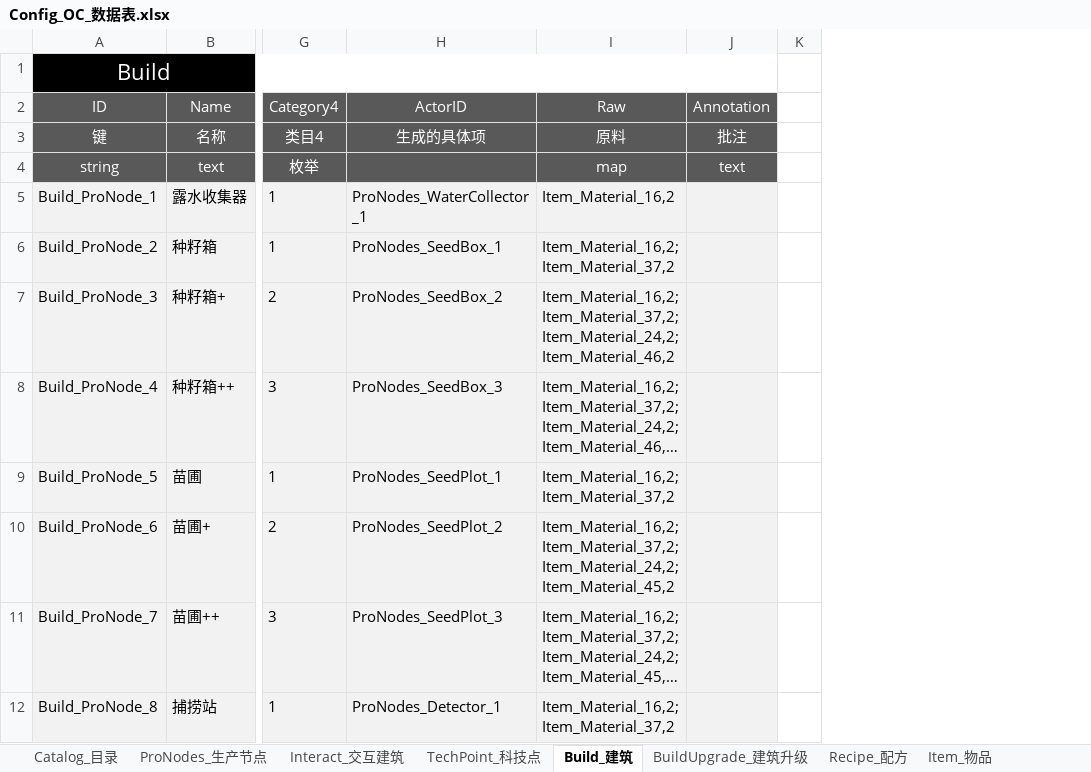
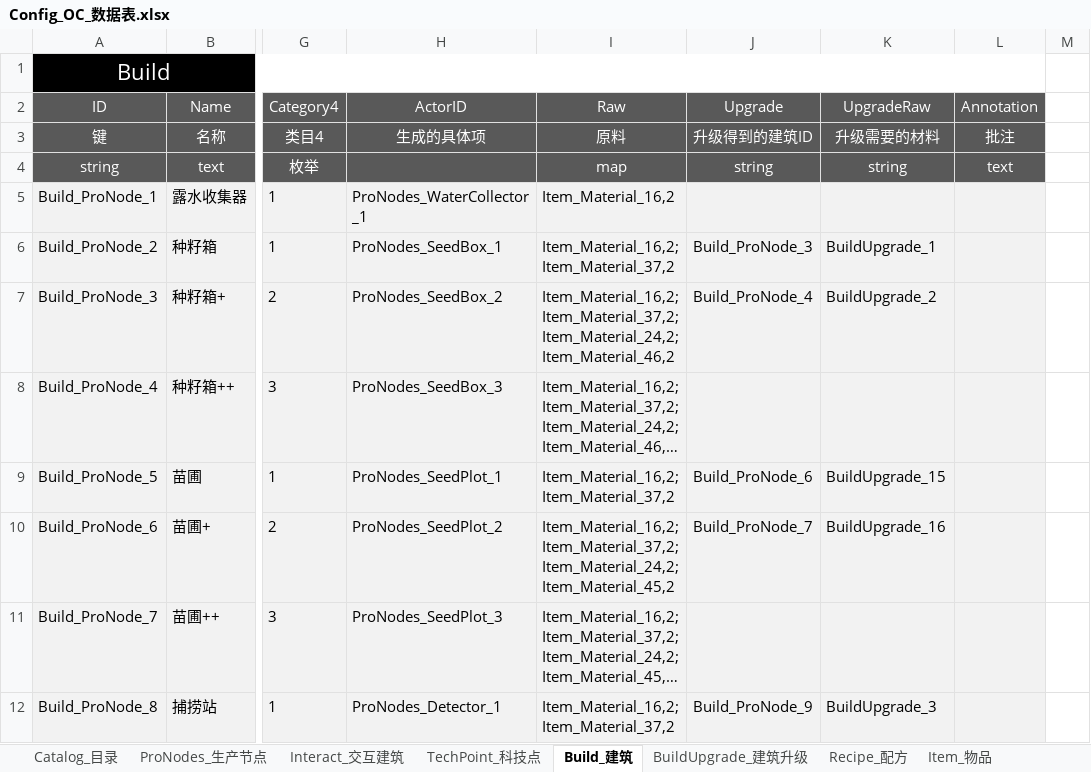
Before and after one commit to ssh555/ProjectOC, an Excel workbook: ExternProject/_EXE/DataToBinary/DataTable/Config_OC_数据表.xlsx, sheet Build_建筑, drawn as a sheet; only a part is shown, gaps mark what is left out; long unchanged cells end in …; values as stored, in another font and other column widths than the file's, no borders; the diff names each change by its address in the sheet, - before the commit and + after, or states it on an @@ line.

```diff
--- a/ExternProject/_EXE/DataToBinary/DataTable/Config_OC_数据表.xlsx (sheet Build_建筑)
+++ b/ExternProject/_EXE/DataToBinary/DataTable/Config_OC_数据表.xlsx (sheet Build_建筑)
+column J (Upgrade), rows 3-12: 升级得到的建筑ID | string |  | Build_ProNode_3 | Build_ProNode_4 |  | Build_ProNode_6 | Build_ProNode_7 |  | Build_ProNode_9
+column K (UpgradeRaw), rows 3-12: 升级需要的材料 | string |  | BuildUpgrade_1 | BuildUpgrade_2 |  | BuildUpgrade_15 | BuildUpgrade_16 |  | BuildUpgrade_3
```
Also changed, not shown: 46 other files.
